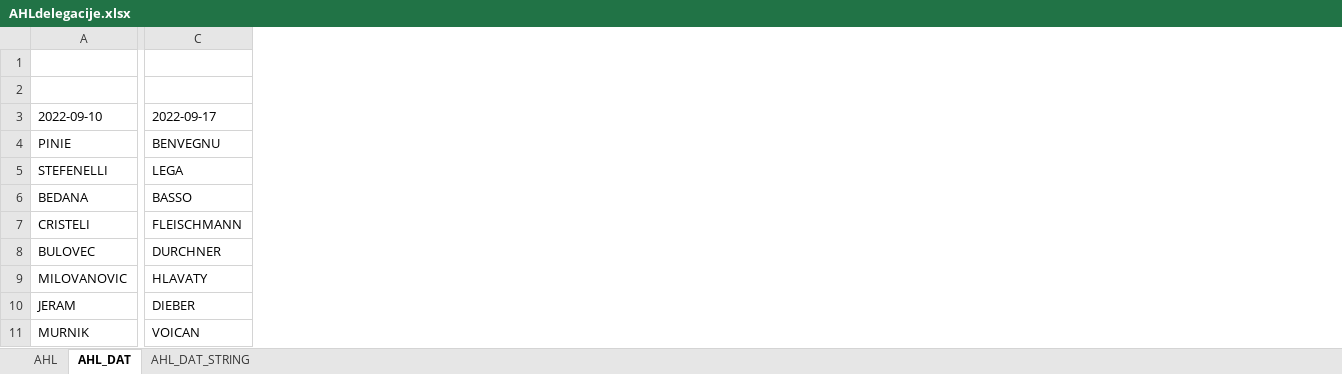
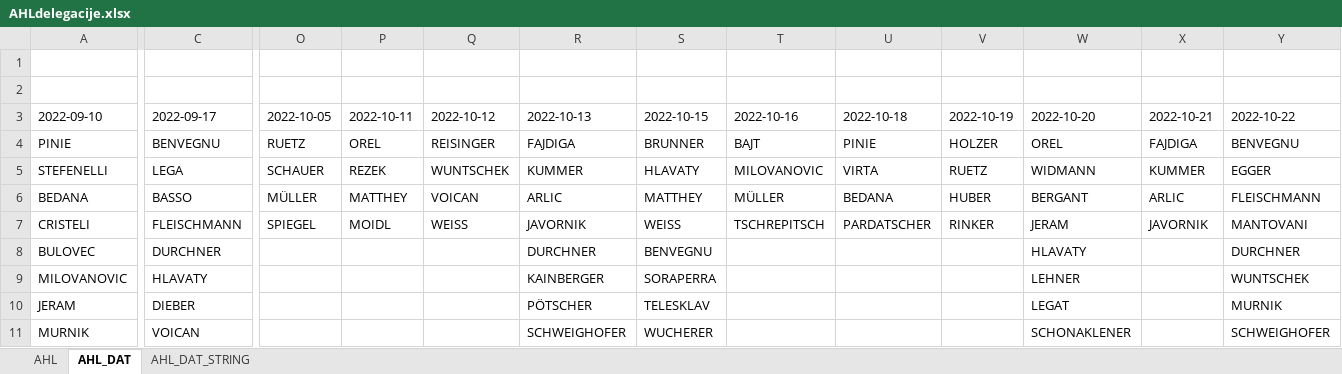
Before and after one commit to snojle23/delegacije, an Excel workbook: data/AHLdelegacije.xlsx, sheet AHL_DAT, drawn as a sheet; only a part is shown, gaps mark what is left out; values as stored, in another font and other column widths than the file's, no borders; the diff covers the shown part only; the diff names each change by its address in the sheet, - before the commit and + after, or states it on an @@ line.

```diff
--- a/data/AHLdelegacije.xlsx (sheet AHL_DAT)
+++ b/data/AHLdelegacije.xlsx (sheet AHL_DAT)
+column O (2022-10-05), rows 4-7: RUETZ | SCHAUER | MÜLLER | SPIEGEL
+column P (2022-10-11), rows 4-7: OREL | REZEK | MATTHEY | MOIDL
+column Q (2022-10-12), rows 4-7: REISINGER | WUNTSCHEK | VOICAN | WEISS
+column R (2022-10-13), rows 4-11: FAJDIGA | KUMMER | ARLIC | JAVORNIK | DURCHNER | KAINBERGER | PÖTSCHER | SCHWEIGHOFER
+column S (2022-10-15), rows 4-11: BRUNNER | HLAVATY | MATTHEY | WEISS | BENVEGNU | SORAPERRA | TELESKLAV | WUCHERER
+column T (2022-10-16), rows 4-7: BAJT | MILOVANOVIC | MÜLLER | TSCHREPITSCH
+column U (2022-10-18), rows 4-7: PINIE | VIRTA | BEDANA | PARDATSCHER
+column V (2022-10-19), rows 4-7: HOLZER | RUETZ | HUBER | RINKER
+column W (2022-10-20), rows 4-11: OREL | WIDMANN | BERGANT | JERAM | HLAVATY | LEHNER | LEGAT | SCHONAKLENER
+column X (2022-10-21), rows 4-7: FAJDIGA | KUMMER | ARLIC | JAVORNIK
+column Y (2022-10-22), rows 4-11: BENVEGNU | EGGER | FLEISCHMANN | MANTOVANI | DURCHNER | WUNTSCHEK | MURNIK | SCHWEIGHOFER
```
Also changed, not shown: 3 added columns elsewhere in this sheet, sheet AHL, sheet AHL_DAT_STRING, data/ICEHLdelegacije.xlsx, 5 other files.
